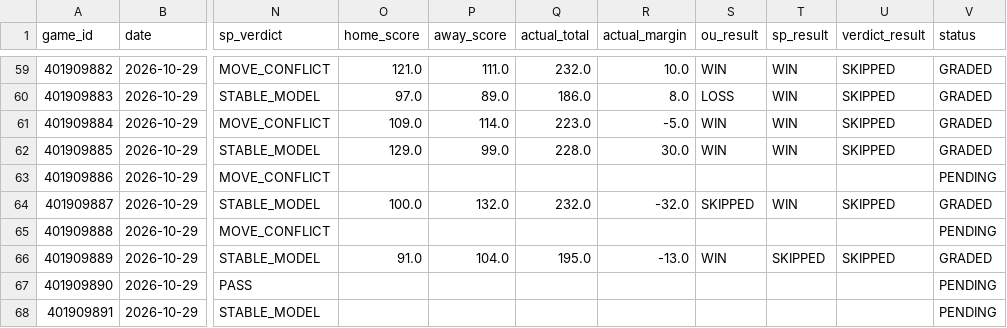
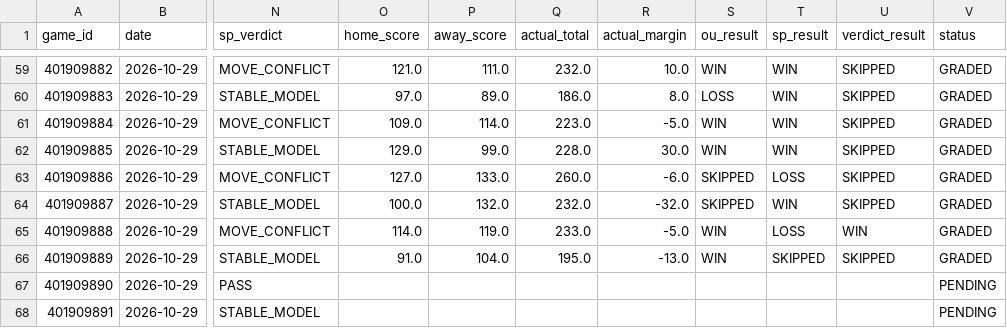
Before and after one commit to Thakky001/NBA, a CSV file: data/raw/predictions_ledger.csv, drawn as a sheet; only a part is shown, gaps mark what is left out; the diff names each change by its address in the sheet, - before the commit and + after, or states it on an @@ line.

```diff
--- a/data/raw/predictions_ledger.csv
+++ b/data/raw/predictions_ledger.csv
-O63 (home_score): (empty)
+O63 (home_score): 127.0
-P63 (away_score): (empty)
+P63 (away_score): 133.0
-Q63 (actual_total): (empty)
+Q63 (actual_total): 260.0
-R63 (actual_margin): (empty)
+R63 (actual_margin): -6.0
-S63 (ou_result): (empty)
+S63 (ou_result): SKIPPED
-T63 (sp_result): (empty)
+T63 (sp_result): LOSS
-U63 (verdict_result): (empty)
+U63 (verdict_result): SKIPPED
-V63 (status): PENDING
+V63 (status): GRADED
-O65 (home_score): (empty)
+O65 (home_score): 114.0
-P65 (away_score): (empty)
+P65 (away_score): 119.0
-Q65 (actual_total): (empty)
+Q65 (actual_total): 233.0
-R65 (actual_margin): (empty)
+R65 (actual_margin): -5.0
-S65 (ou_result): (empty)
+S65 (ou_result): WIN
-T65 (sp_result): (empty)
+T65 (sp_result): LOSS
-U65 (verdict_result): (empty)
+U65 (verdict_result): WIN
-V65 (status): PENDING
+V65 (status): GRADED
```
